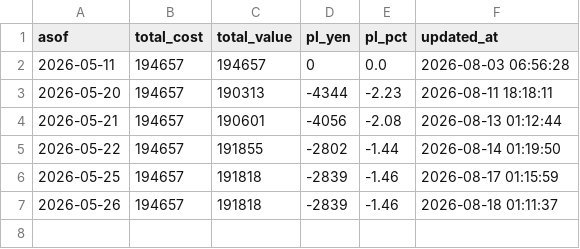
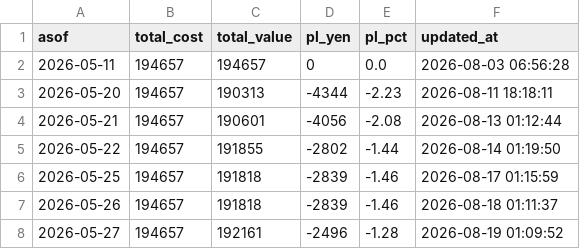
Before and after one commit to rce13/ws-claude-setup, a CSV file: scripts/jp-stock/portfolio/history.csv, drawn as a sheet.

```diff
--- a/scripts/jp-stock/portfolio/history.csv
+++ b/scripts/jp-stock/portfolio/history.csv
@@ -7 +7,2 @@
 2026-05-26,194657,191818,-2839,-1.46,2026-08-18 01:11:37
+2026-05-27,194657,192161,-2496,-1.28,2026-08-19 01:09:52
```
Also changed, not shown: 1 other file.
